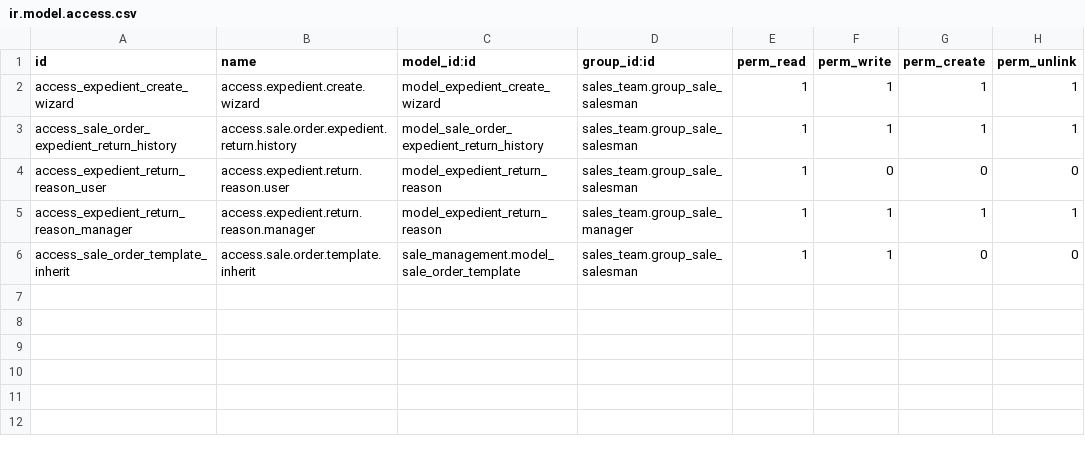
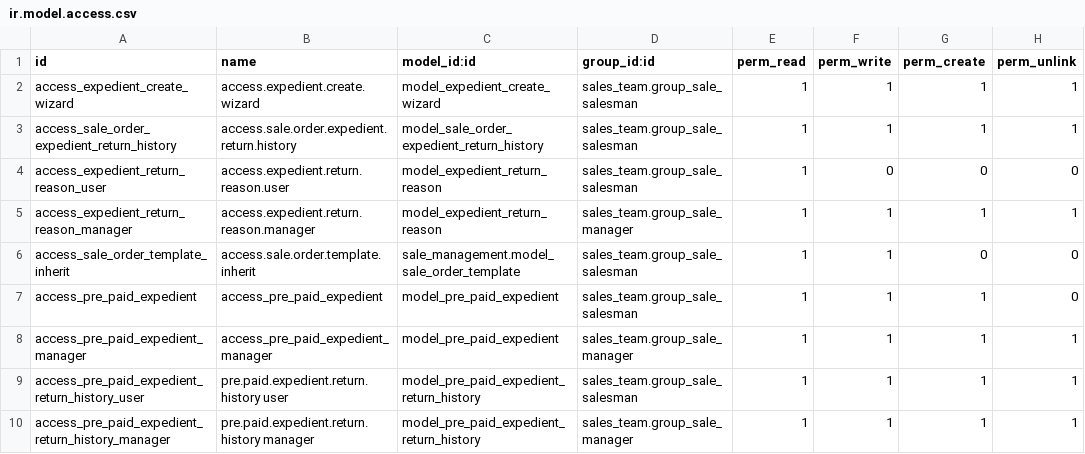
Before and after one commit to xtendoo-corporation/custom-apreblanc, a CSV file: sale_order_expedient/security/ir.model.access.csv, drawn as a sheet; the diff names each change by its address in the sheet, - before the commit and + after, or states it on an @@ line.

```diff
--- a/sale_order_expedient/security/ir.model.access.csv
+++ b/sale_order_expedient/security/ir.model.access.csv
+row 7: access_pre_paid_expedient | access_pre_paid_expedient | model_pre_paid_expedient | sales_team.group_sale_salesman | 1 | 1 | 1 | 0
+row 8: access_pre_paid_expedient_manager | access_pre_paid_expedient_manager | model_pre_paid_expedient | sales_team.group_sale_manager | 1 | 1 | 1 | 1
+row 9: access_pre_paid_expedient_return_history_user | pre.paid.expedient.return.history user | model_pre_paid_expedient_return_history | sales_team.group_sale_salesman | 1 | 1 | 1 | 1
+row 10: access_pre_paid_expedient_return_history_manager | pre.paid.expedient.return.history manager | model_pre_paid_expedient_return_history | sales_team.group_sale_manager | 1 | 1 | 1 | 1
```
Also changed, not shown: 14 other files.
